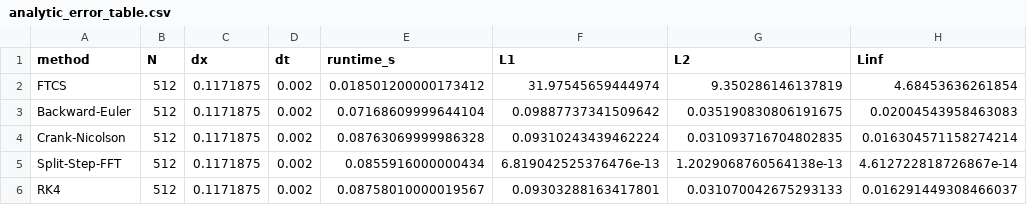
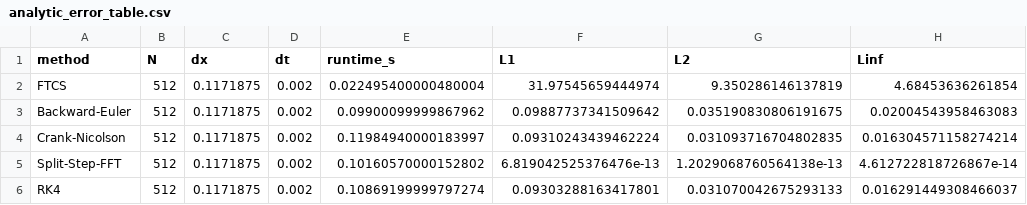
Before and after one commit to OPSAF/PDE-s, a CSV file: tdse_outputs/analytic_error_table.csv, drawn as a sheet; only a part is shown; the diff names each change by its address in the sheet, - before the commit and + after, or states it on an @@ line.

```diff
--- a/tdse_outputs/analytic_error_table.csv
+++ b/tdse_outputs/analytic_error_table.csv
-E2 (runtime_s): 0.018501200000173412
+E2 (runtime_s): 0.022495400000480004
-E3 (runtime_s): 0.07168609999644104
+E3 (runtime_s): 0.09900099999867962
-E4 (runtime_s): 0.08763069999986328
+E4 (runtime_s): 0.11984940000183997
-E5 (runtime_s): 0.0855916000000434
+E5 (runtime_s): 0.10160570000152802
-E6 (runtime_s): 0.08758010000019567
+E6 (runtime_s): 0.10869199999797274
```
Also changed, not shown: tdse_outputs/performance_table.csv, tdse_outputs/runtime_comparison.csv, 40 other files.
